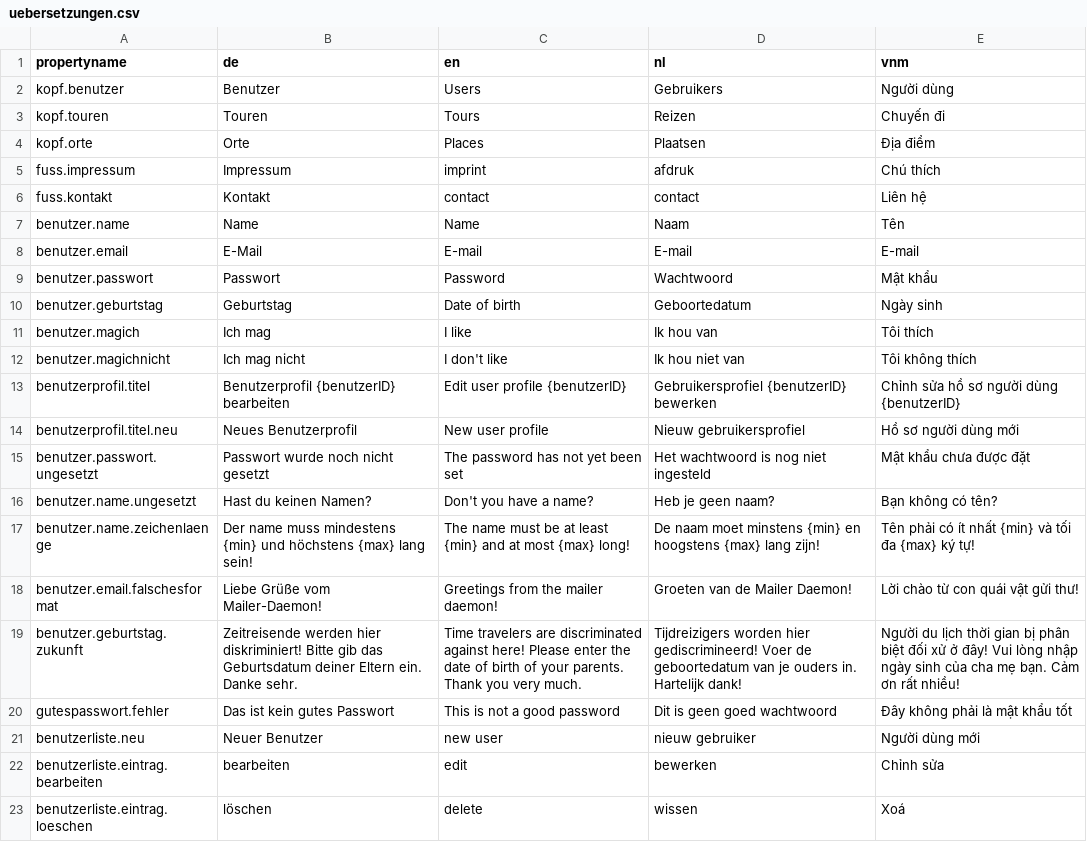
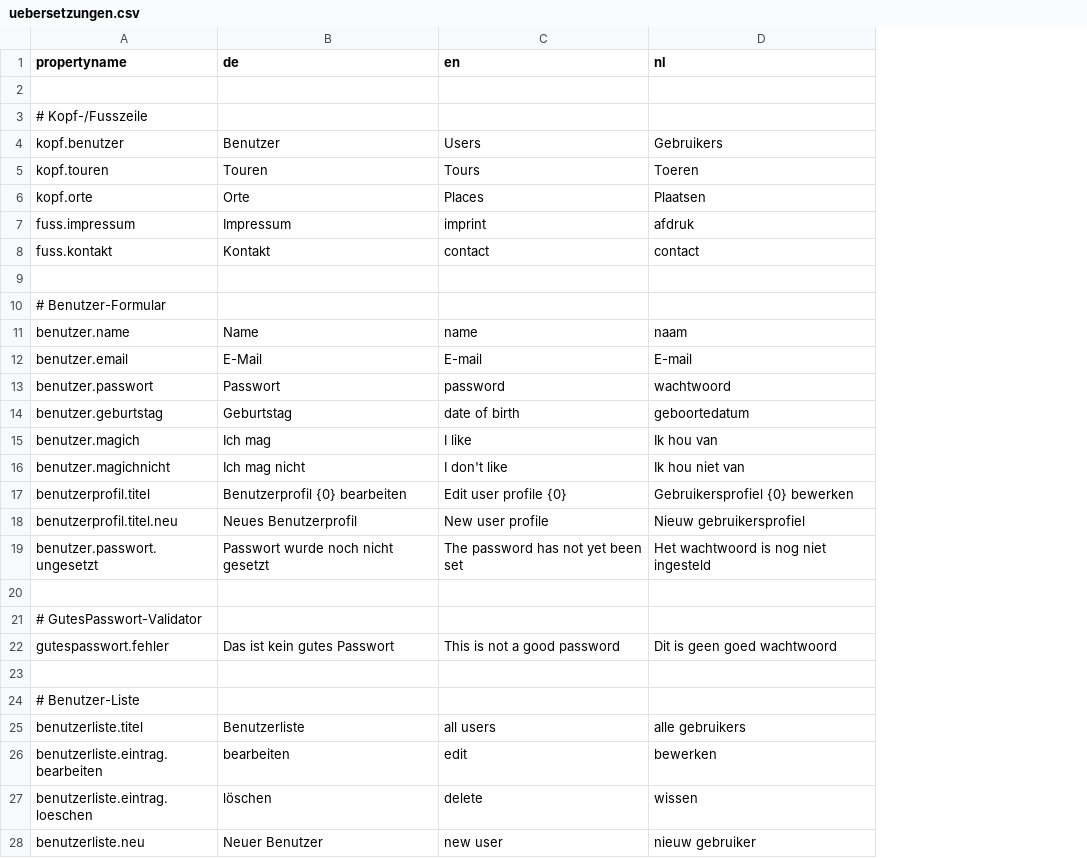
Before and after one commit to simbotronium/MItFahrer, a CSV file: uebersetzungen.csv, drawn as a sheet; only a part is shown; removed rows and columns are numbered as before the commit, all else as after; the diff covers the shown part only; the diff names each change by its address in the sheet, - before the commit and + after, or states it on an @@ line.

Commit message:
new uebersetzungen.csv

```diff
--- a/uebersetzungen.csv
+++ b/uebersetzungen.csv
-column E (vnm), rows 2-16: Người dùng | Chuyến đi | Địa điểm | Chú thích | Liên hệ | Tên | E-mail | Mật khẩu | Ngày sinh | Tôi thích | Tôi không thích | Chỉnh sửa hồ sơ người dùng {benutzerID} | Hồ sơ người dùng mới | Mật khẩu chưa được đặt | Bạn không có tên?; rows 20-23: Đây không phải là mật khẩu tốt | Người dùng mới | Chỉnh sửa | Xoá
+row 2: (empty)
+row 3: # Kopf-/Fusszeile
-D5 (nl): Reizen
+D5 (nl): Toeren
+row 9: (empty)
+row 10: # Benutzer-Formular
-C11 (en): Name
+C11 (en): name
-D11 (nl): Naam
+D11 (nl): naam
-C13 (en): Password
+C13 (en): password
-D13 (nl): Wachtwoord
+D13 (nl): wachtwoord
-C14 (en): Date of birth
+C14 (en): date of birth
-D14 (nl): Geboortedatum
+D14 (nl): geboortedatum
-B17 (de): Benutzerprofil {benutzerID} bearbeiten
+B17 (de): Benutzerprofil {0} bearbeiten
-C17 (en): Edit user profile {benutzerID}
+C17 (en): Edit user profile {0}
-D17 (nl): Gebruikersprofiel {benutzerID} bewerken
+D17 (nl): Gebruikersprofiel {0} bewerken
-row 20: benutzer.name.ungesetzt | Hast du keinen Namen? | Don't you have a name? | Heb je geen naam? | Bạn không có tên?
+row 20: (empty)
-row 17: benutzer.name.zeichenlaenge | Der name muss mindestens {min} und höchstens {max} lang sein! | The name must be at least {min} and at most {max} long! | De naam moet minstens {min} en hoogstens {max} lang zijn! | Tên phải có ít nhất {min} và tối đa {max} ký tự!
-row 18: benutzer.email.falschesformat | Liebe Grüße vom Mailer-Daemon! | Greetings from the mailer daemon! | Groeten van de Mailer Daemon! | Lời chào từ con quái vật gửi thư!
-row 19: benutzer.geburtstag.zukunft | Zeitreisende werden hier diskriminiert! Bitte gib das Geburtsdatum deiner Eltern ein. Danke sehr. | Time travelers are discriminated against here! Please enter the date of birth of your parents. Thank you very much. | Tijdreizigers worden hier gediscrimineerd! Voer de geboortedatum van je ouders in. Hartelijk dank! | Người du lịch thời gian bị phân biệt đối xử ở đây! Vui lòng nhập ngày sinh của cha mẹ bạn. Cảm ơn rất nhiều!
+row 21: # GutesPasswort-Validator
-row 23: benutzerliste.neu | Neuer Benutzer | new user | nieuw gebruiker | Người dùng mới
+row 23: (empty)
+row 24: # Benutzer-Liste
+row 25: benutzerliste.titel | Benutzerliste | all users | alle gebruikers
+row 28: benutzerliste.neu | Neuer Benutzer | new user | nieuw gebruiker
```
Also changed, not shown: 31 added rows and 5 edited cells elsewhere in this file, 4 other files.
